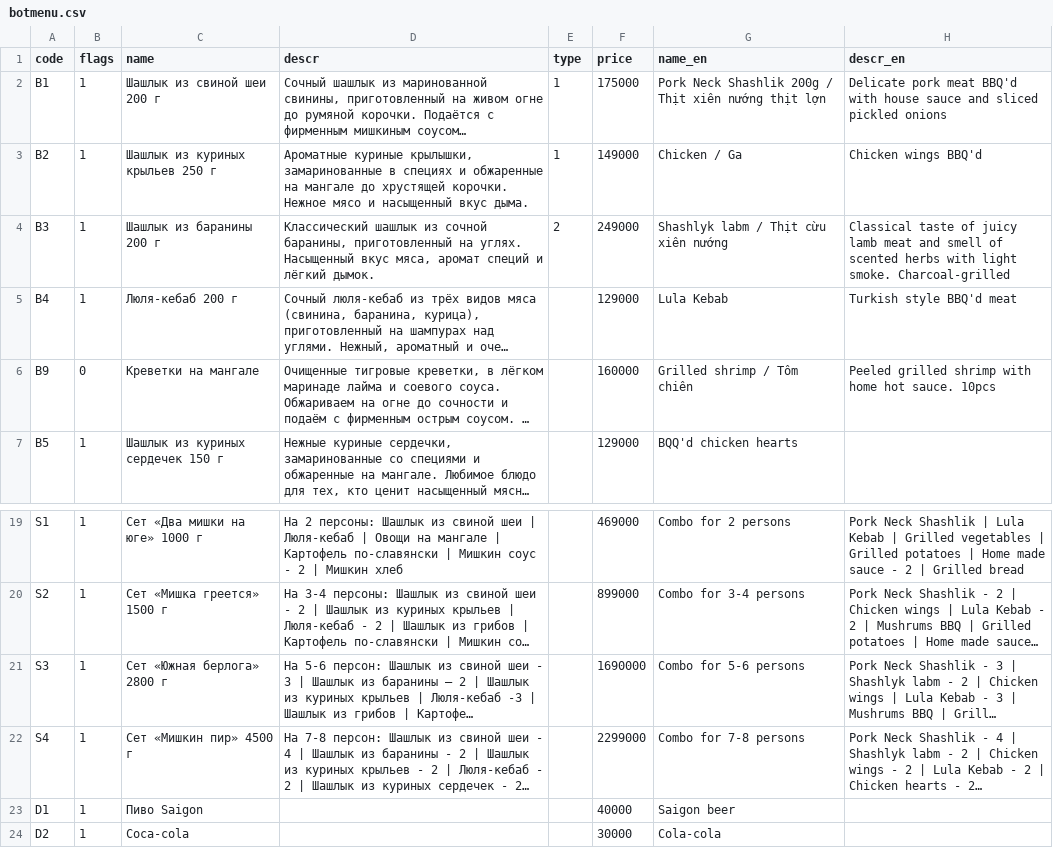
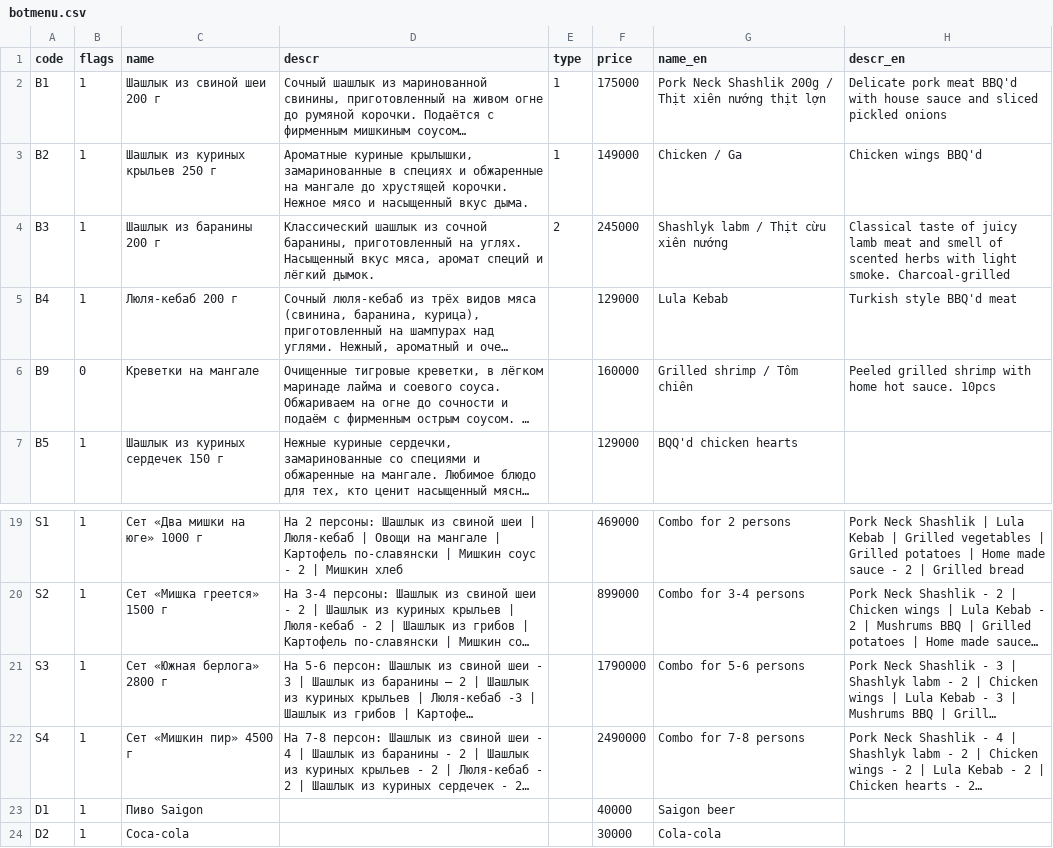
Before and after one commit to monsbsns/southbear.github.io, a CSV file: botmenu.csv, drawn as a sheet; only a part is shown, gaps mark what is left out; long unchanged cells end in …; the diff names each change by its address in the sheet, - before the commit and + after, or states it on an @@ line.

Commit message:
prices for sets

```diff
--- a/botmenu.csv
+++ b/botmenu.csv
-F4 (price): 249000
+F4 (price): 245000
-F21 (price): 1690000
+F21 (price): 1790000
-F22 (price): 2299000
+F22 (price): 2490000
```
